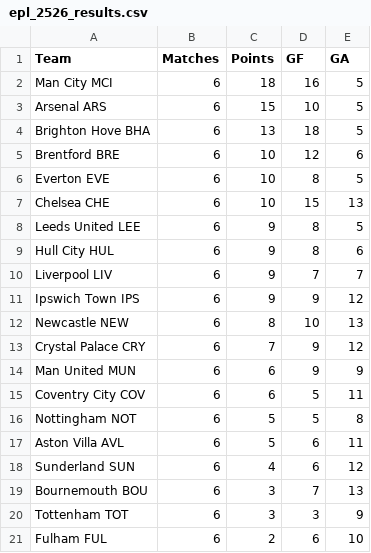
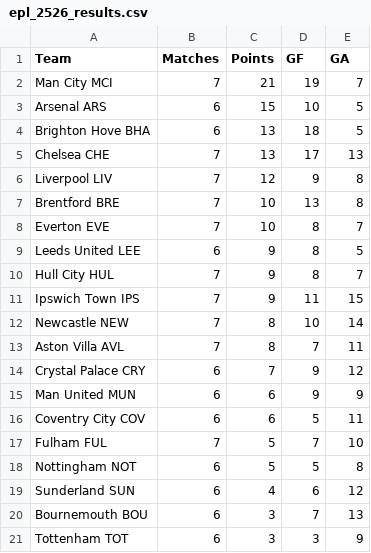
Before and after one commit to Gi-ft/2026-27-EPL-Prediction, a CSV file: data/epl_2526_results.csv, drawn as a sheet.

```diff
--- a/data/epl_2526_results.csv
+++ b/data/epl_2526_results.csv
@@ -1,13 +1,14 @@
 Team,Matches,Points,GF,GA
-Man City MCI,6,18,16,5
+Man City MCI,7,21,19,7
 Arsenal ARS,6,15,10,5
 Brighton Hove BHA,6,13,18,5
-Brentford BRE,6,10,12,6
-Everton EVE,6,10,8,5
-Chelsea CHE,6,10,15,13
+Chelsea CHE,7,13,17,13
+Liverpool LIV,7,12,9,8
+Brentford BRE,7,10,13,8
+Everton EVE,7,10,8,7
 Leeds United LEE,6,9,8,5
-Hull City HUL,6,9,8,6
-Liverpool LIV,6,9,7,7
-Ipswich Town IPS,6,9,9,12
-Newcastle NEW,6,8,10,13
+Hull City HUL,7,9,8,7
+Ipswich Town IPS,7,9,11,15
+Newcastle NEW,7,8,10,14
+Aston Villa AVL,7,8,7,11
 Crystal Palace CRY,6,7,9,12
@@ -15,4 +16,4 @@ Man United MUN,6,6,9,9
 Coventry City COV,6,6,5,11
+Fulham FUL,7,5,7,10
 Nottingham NOT,6,5,5,8
-Aston Villa AVL,6,5,6,11
 Sunderland SUN,6,4,6,12
@@ -20,2 +21 @@ Bournemouth BOU,6,3,7,13
 Tottenham TOT,6,3,3,9
-Fulham FUL,6,2,6,10
```
